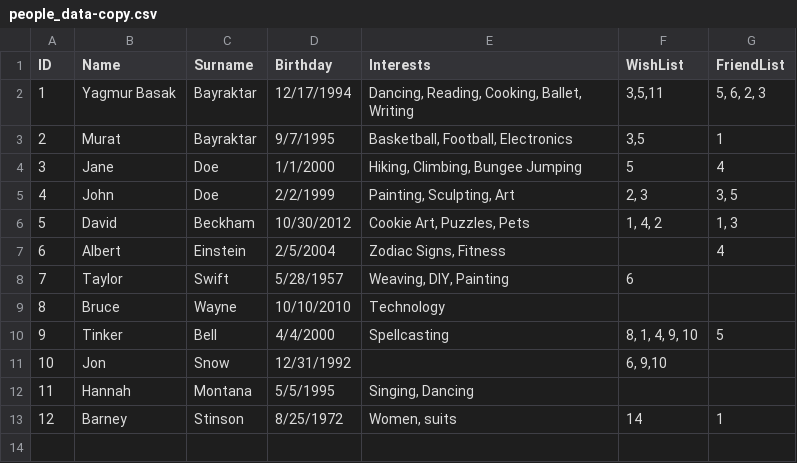
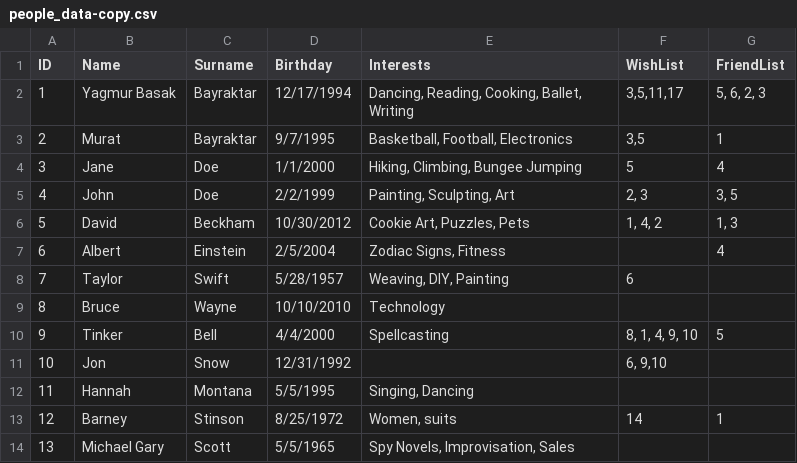
Before and after one commit to landog893/Gifter-2, a CSV file: data/people_data-copy.csv, drawn as a sheet.

```diff
--- a/data/people_data-copy.csv
+++ b/data/people_data-copy.csv
@@ -1,3 +1,3 @@
 ID,Name,Surname,Birthday,Interests,WishList,FriendList
-1,Yagmur Basak,Bayraktar,12/17/1994,"Dancing, Reading, Cooking, Ballet, Writing","3,5,11"," 5, 6, 2, 3"
+1,Yagmur Basak,Bayraktar,12/17/1994,"Dancing, Reading, Cooking, Ballet, Writing","3,5,11,17"," 5, 6, 2, 3"
 2,Murat,Bayraktar,9/7/1995,"Basketball, Football, Electronics","3,5",1
@@ -13 +13,2 @@ ID,Name,Surname,Birthday,Interests,WishList,FriendList
 12,Barney,Stinson,8/25/1972,"Women, suits",14,1
+13,Michael Gary,Scott,5/5/1965,"Spy Novels, Improvisation, Sales",,
```
Also changed, not shown: data/item_data - Copy.csv, 2 other files.
